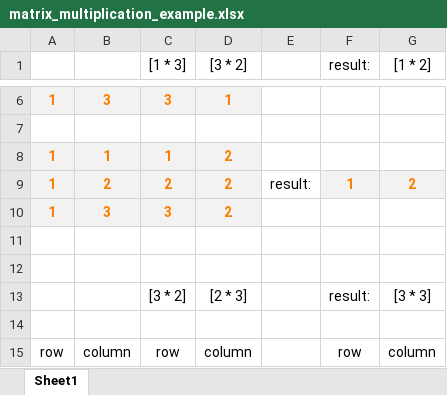
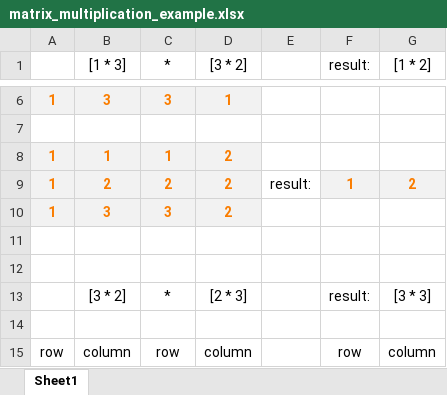
Before and after one commit to TomBarten/linear-algebra, an Excel workbook: matrix_multiplication_example.xlsx, sheet Sheet1, drawn as a sheet; only a part is shown, gaps mark what is left out; values as stored, in another font and other column widths than the file's, no borders; the diff names each change by its address in the sheet, - before the commit and + after, or states it on an @@ line.

```diff
--- a/matrix_multiplication_example.xlsx (sheet Sheet1)
+++ b/matrix_multiplication_example.xlsx (sheet Sheet1)
-B1: (empty)
+B1: [1 * 3]
-C1: [1 * 3]
+C1: *
-B13 ([1 * 3]): (empty)
+B13 ([1 * 3]): [3 * 2]
-C13 (*): [3 * 2]
+C13 (*): *
```
Also changed, not shown: 8 other files.
